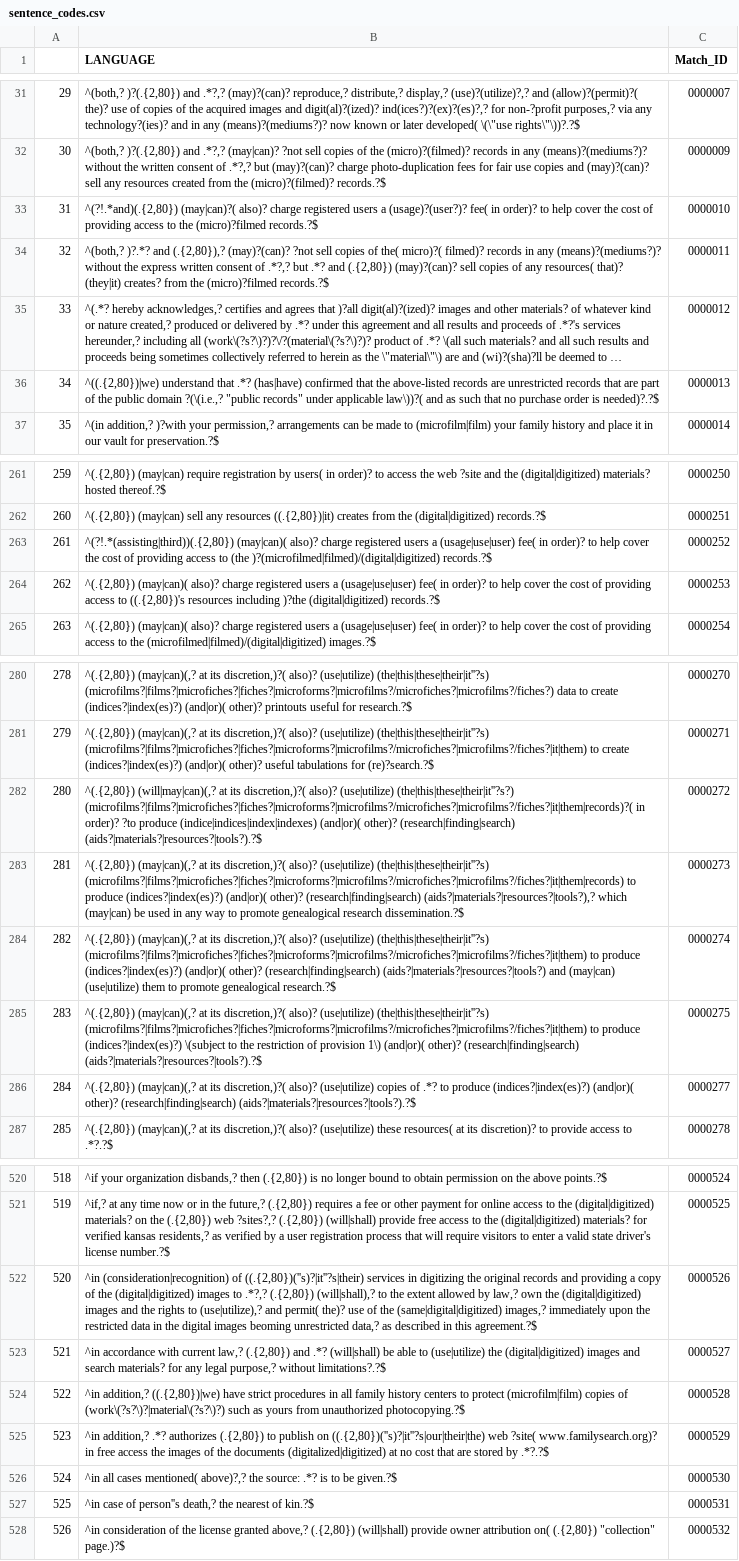
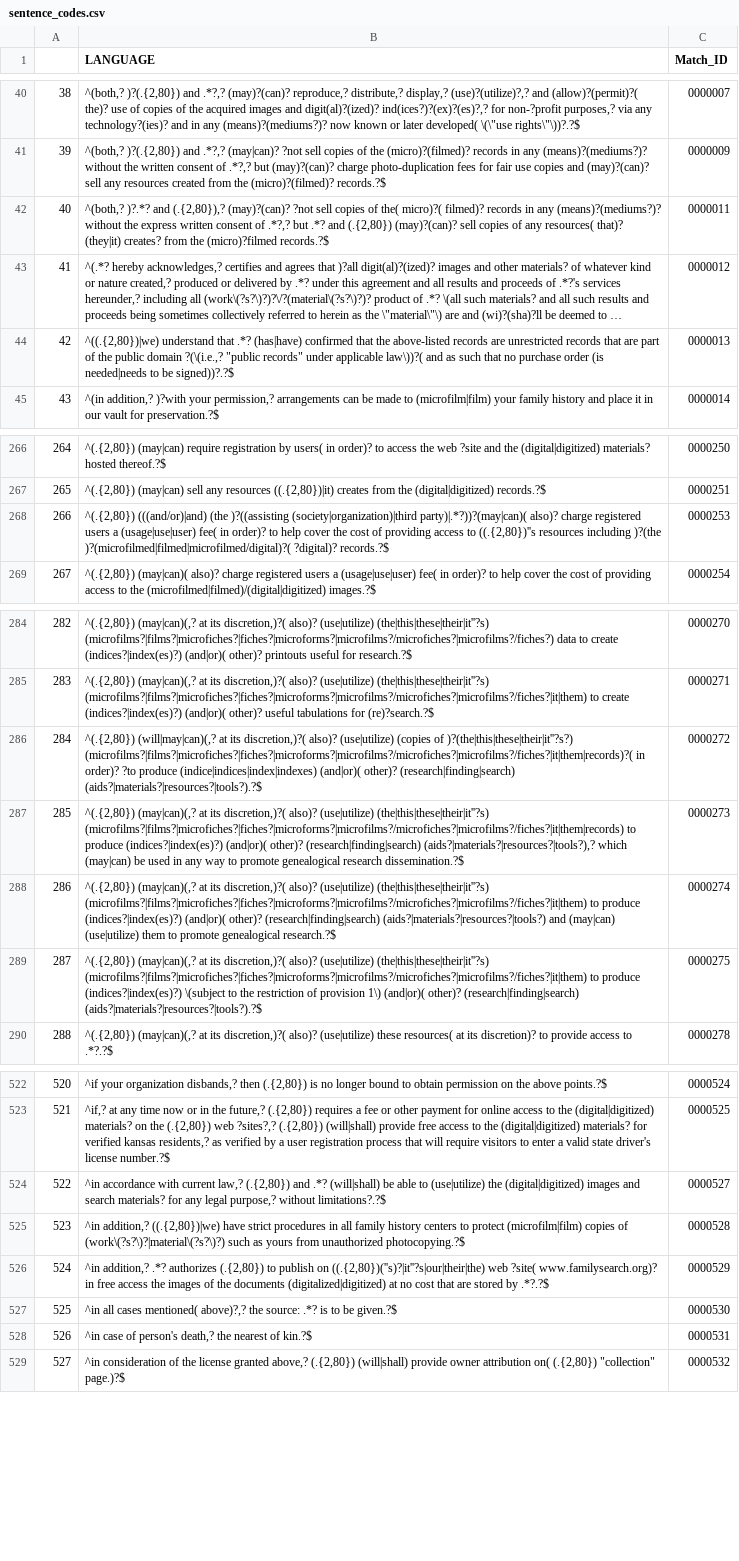
Before and after one commit to r3bunker/QueryBot_Jr, a CSV file: sentence_codes.csv, drawn as a sheet; only a part is shown, gaps mark what is left out; long unchanged cells end in …; removed rows and columns are numbered as before the commit, all else as after; the diff covers the shown part only; the diff names each change by its address in the sheet, - before the commit and + after, or states it on an @@ line.

```diff
--- a/sentence_codes.csv
+++ b/sentence_codes.csv
@@ column A renumbered from row 13 down @@
-row 33: 31 | ^(?!.*and)(.{2,80}) (may|can)?( also)? charge registered users a (usage)?(user?)? fee( in order)? to help cover the cost of providing access to the (micro)?filmed records.?$ | 0000010
-B44 (LANGUAGE): …purchase order is needed)?.?$
+B44 (LANGUAGE): …purchase order (is needed|needs to be signed))?.?$
-row 263: 261 | ^(?!.*(assisting|third))(.{2,80}) (may|can)( also)? charge registered users a (usage|use|user) fee( in order)? to help cover the cost of providing access to (the )?(microfilmed|filmed)/(digital|digitized) records.?$ | 0000252
-B268 (LANGUAGE): ^(.{2,80}) (may|can)( also)? charge registered users a (usage|use|user) fee( in order)? to help cover the cost of providing access to ((.{2,80})'s resources including )?the (digital|digitized) records.?$
+B268 (LANGUAGE): ^(.{2,80}) (((and/or)|and) (the )?((assisting (society|organization)|third party)|.*?))?(may|can)( also)? charge registered users a (usage|use|user) fee( in order)? to help cover the cost of providing access to ((.{2,80})''s resources including )?(the )?(microfilmed|filmed|microfilmed/digital)?( ?digital)? records.?$
-B286 (LANGUAGE): …also)? (use|utilize) (the|this|these|their|it''?s?) (microfilms?|films?|microfiches?|fiches?|microforms?|microfilms?/microfiches?|microfilms?/fiches?|it|them|records)?( in…
+B286 (LANGUAGE): …also)? (use|utilize) (copies of )?(the|this|these|their|it''?s?) (microfilms?|films?|microfiches?|fiches?|microforms?|microfilms?/microfiches?|microfilms?/fiches?|it|them|records)?( in…
-row 286: 284 | ^(.{2,80}) (may|can)(,? at its discretion,)?( also)? (use|utilize) copies of .*? to produce (indices?|index(es)?) (and|or)( other)? (research|finding|search) (aids?|materials?|resources?|tools?).?$ | 0000277
-row 522: 520 | ^in (consideration|recognition) of ((.{2,80})(''s)?|it''?s|their) services in digitizing the original records and providing a copy of the (digital|digitized) images to .*?,? (.{2,80}) (will|shall),? to the extent allowed by law,? own the (digital|digitized) images and the rights to (use|utilize),? and permit( the)? use of the (same|digital|digitized) images,? immediately upon the restricted data in the digital images beoming unrestricted data,? as described in this agreement.?$ | 0000526
-B528 (LANGUAGE): …case of person''s death,? the…
+B528 (LANGUAGE): …case of person's death,? the…
```
Also changed, not shown: 11 added rows, 16 removed rows and 19 edited cells elsewhere in this file, rvn_groups.csv, 4 other files.
